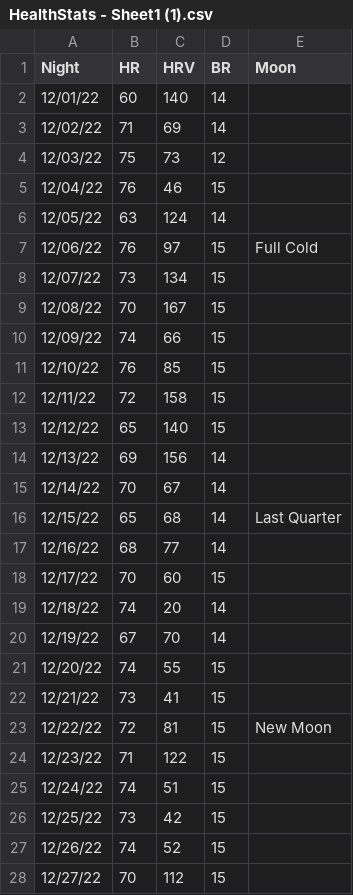
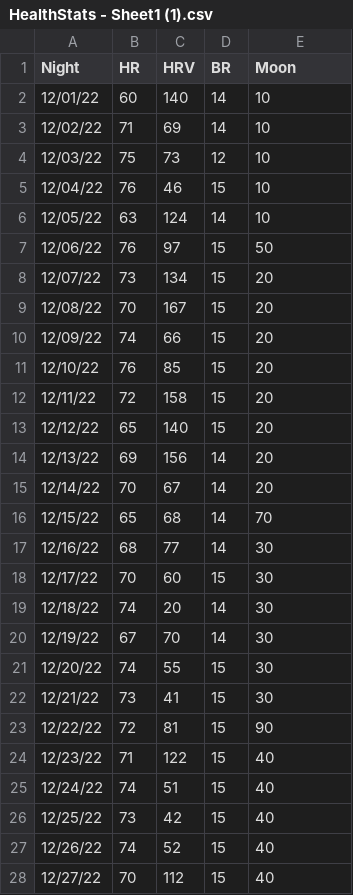
Before and after one commit to ACollins00/SmartMattressMoonPhases, a CSV file: HealthStats - Sheet1 (1).csv, drawn as a sheet; only a part is shown; the diff covers the shown part only.

```diff
--- a/HealthStats - Sheet1 (1).csv
+++ b/HealthStats - Sheet1 (1).csv
@@ -1,28 +1,28 @@
 Night,HR,HRV,BR,Moon
-12/01/22,60,140,14,
-12/02/22,71,69,14,
-12/03/22,75,73,12,
-12/04/22,76,46,15,
-12/05/22,63,124,14,
-12/06/22,76,97,15,Full Cold
-12/07/22,73,134,15,
-12/08/22,70,167,15,
-12/09/22,74,66,15,
-12/10/22,76,85,15,
-12/11/22,72,158,15,
-12/12/22,65,140,15,
-12/13/22,69,156,14,
-12/14/22,70,67,14,
-12/15/22,65,68,14,Last Quarter
-12/16/22,68,77,14,
-12/17/22,70,60,15,
-12/18/22,74,20,14,
-12/19/22,67,70,14,
-12/20/22,74,55,15,
-12/21/22,73,41,15,
-12/22/22,72,81,15,New Moon
-12/23/22,71,122,15,
-12/24/22,74,51,15,
-12/25/22,73,42,15,
-12/26/22,74,52,15,
-12/27/22,70,112,15,
+12/01/22,60,140,14,10
+12/02/22,71,69,14,10
+12/03/22,75,73,12,10
+12/04/22,76,46,15,10
+12/05/22,63,124,14,10
+12/06/22,76,97,15,50
+12/07/22,73,134,15,20
+12/08/22,70,167,15,20
+12/09/22,74,66,15,20
+12/10/22,76,85,15,20
+12/11/22,72,158,15,20
+12/12/22,65,140,15,20
+12/13/22,69,156,14,20
+12/14/22,70,67,14,20
+12/15/22,65,68,14,70
+12/16/22,68,77,14,30
+12/17/22,70,60,15,30
+12/18/22,74,20,14,30
+12/19/22,67,70,14,30
+12/20/22,74,55,15,30
+12/21/22,73,41,15,30
+12/22/22,72,81,15,90
+12/23/22,71,122,15,40
+12/24/22,74,51,15,40
+12/25/22,73,42,15,40
+12/26/22,74,52,15,40
+12/27/22,70,112,15,40
```
Also changed, not shown: 35 edited cells elsewhere in this file, 1 other file.
